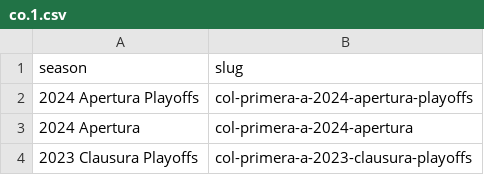
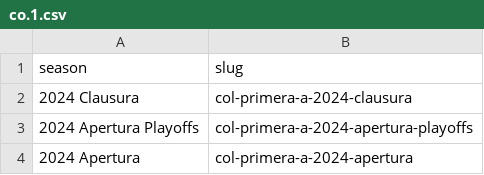
Before and after one commit to yorobot/sport.db.more, a CSV file: worldfootball/slugs/co.1.csv, drawn as a sheet; only a part is shown; the shorter side is filled out with more unchanged rows; the diff names each change by its address in the sheet, - before the commit and + after, or states it on an @@ line.

```diff
--- a/worldfootball/slugs/co.1.csv
+++ b/worldfootball/slugs/co.1.csv
+row 2: 2024 Clausura | col-primera-a-2024-clausura
```
Also changed, not shown: worldfootball/slugs/dk.1.csv, worldfootball/slugs/hn.1.csv, 6 other files.
